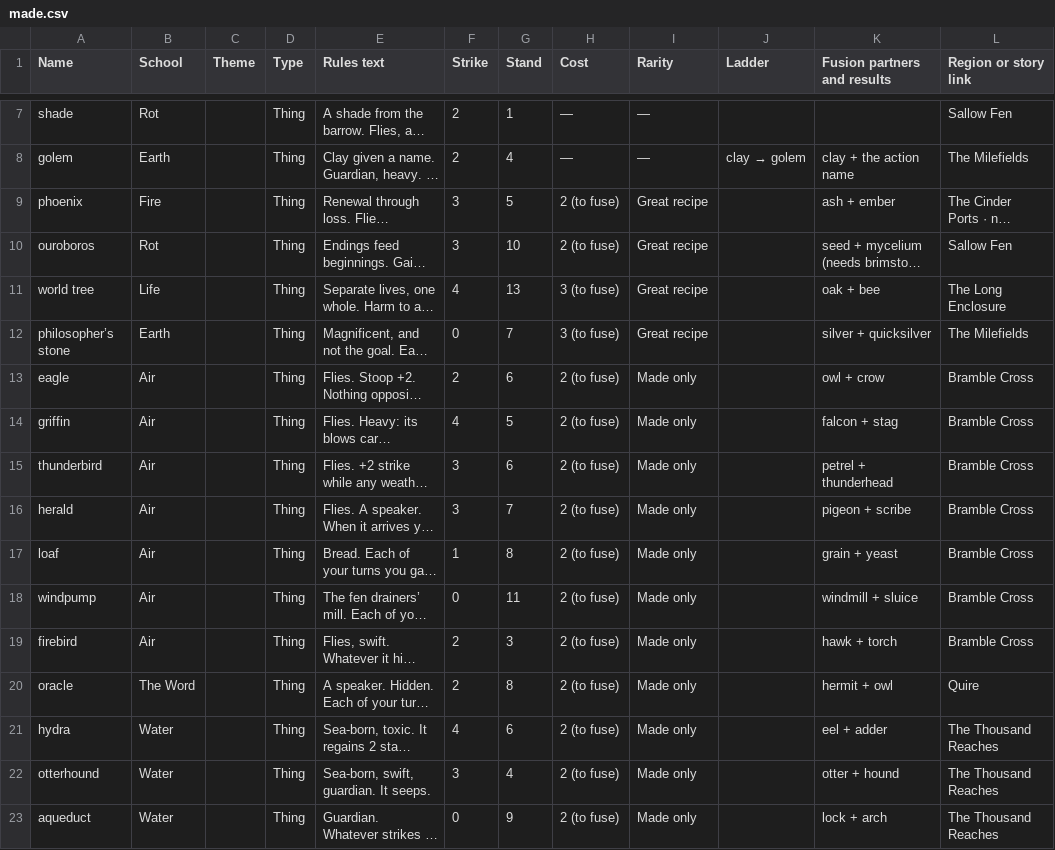
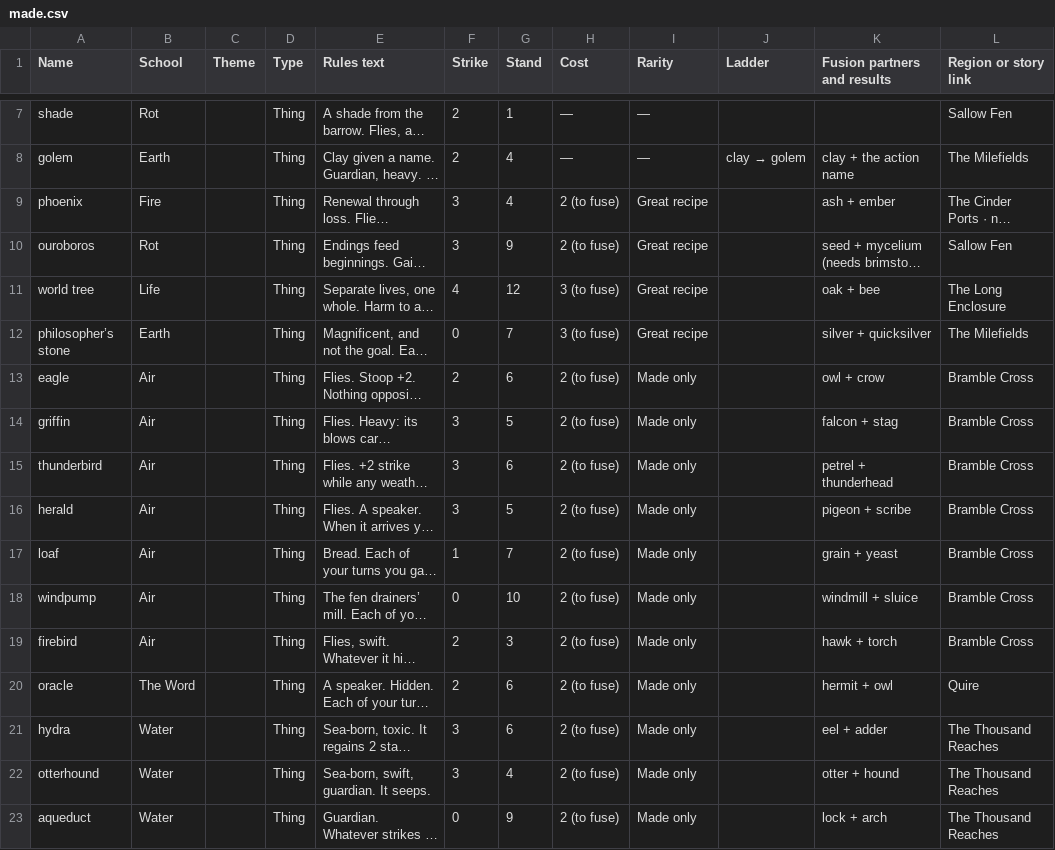
Before and after one commit to NikitaSilvermore/word-alchemy, a CSV file: duel-test/sandbox-small-decks/out/made.csv, drawn as a sheet; only a part is shown, gaps mark what is left out; long unchanged cells end in …; the diff covers the shown part only; the diff names each change by its address in the sheet, - before the commit and + after, or states it on an @@ line.

```diff
--- a/duel-test/sandbox-small-decks/out/made.csv
+++ b/duel-test/sandbox-small-decks/out/made.csv
-G9 (Stand): 5
+G9 (Stand): 4
-G10 (Stand): 10
+G10 (Stand): 9
-G11 (Stand): 13
+G11 (Stand): 12
-F14 (Strike): 4
+F14 (Strike): 3
-G16 (Stand): 7
+G16 (Stand): 5
-G17 (Stand): 8
+G17 (Stand): 7
-G18 (Stand): 11
+G18 (Stand): 10
-G20 (Stand): 8
+G20 (Stand): 6
-F21 (Strike): 4
+F21 (Strike): 3
```
Also changed, not shown: 19 edited cells elsewhere in this file, duel-test/sandbox-small-decks/out/cards.csv, 56 other files.
